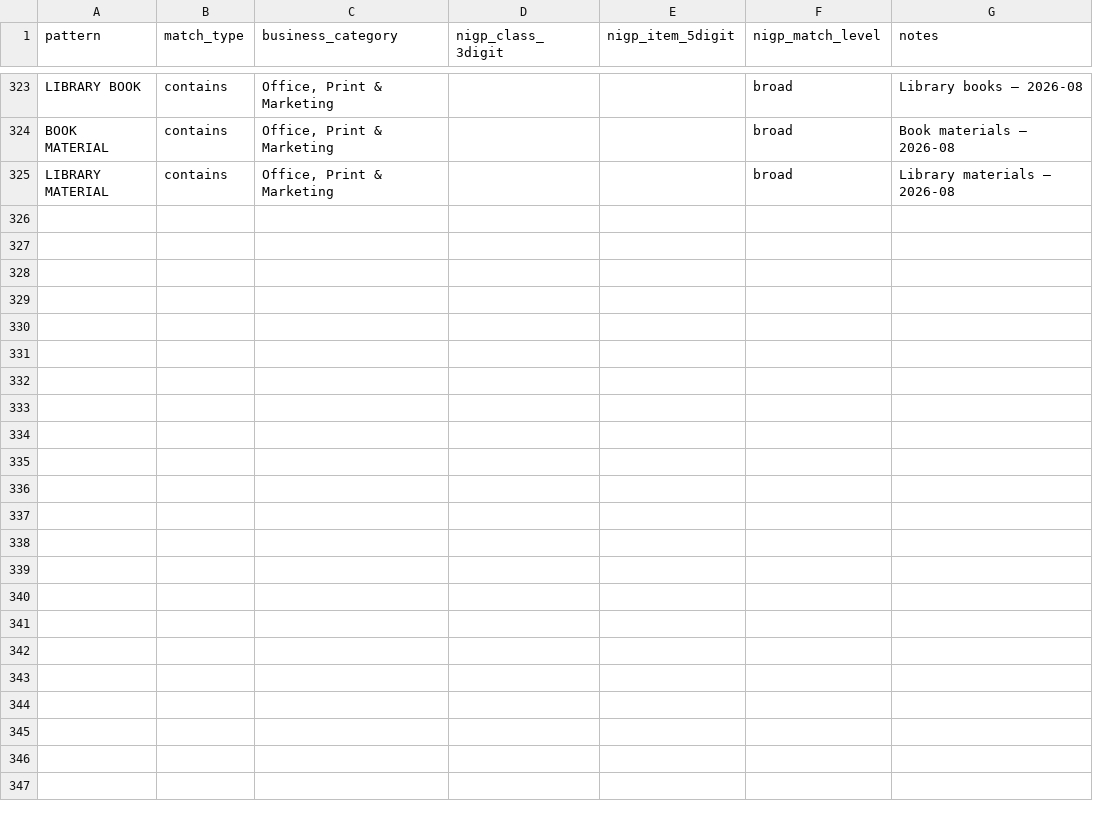
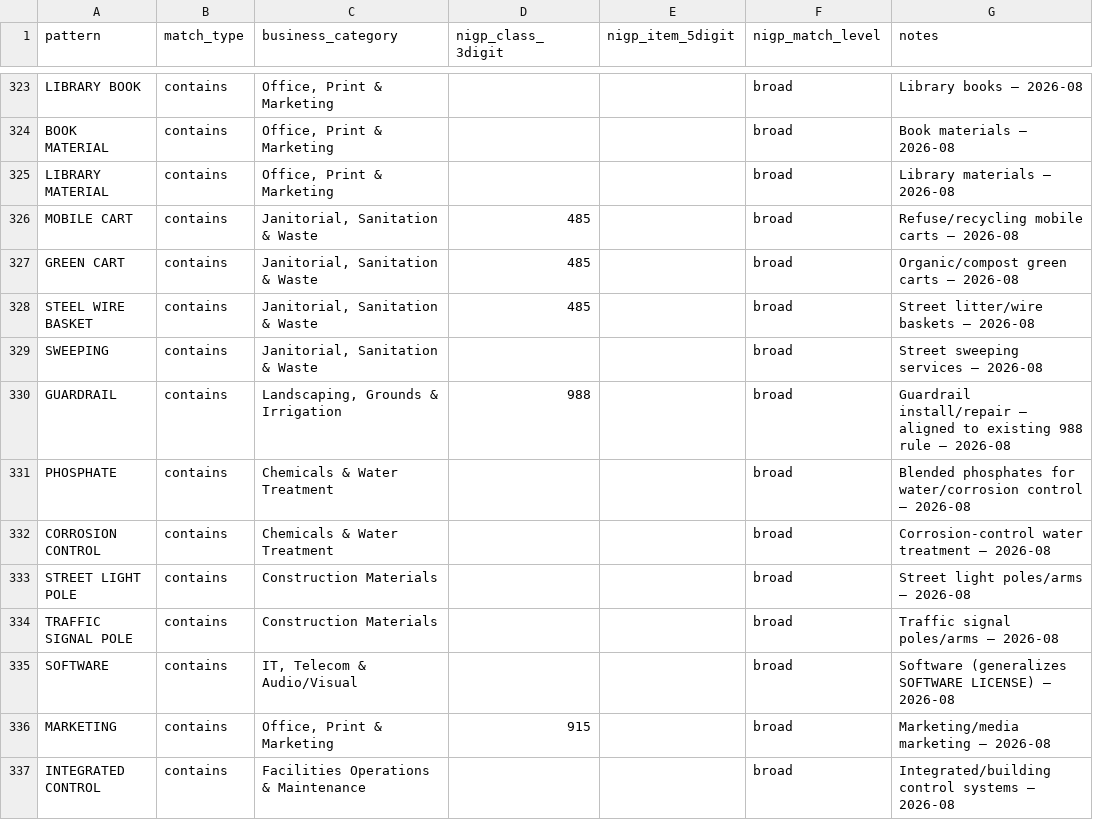
Before and after one commit to jhkirby2001-collab/Procurement-ai-tools, a CSV file: spend-analysis/data/reference/keyword_rules_DRAFT_JHK3.csv, drawn as a sheet; only a part is shown, gaps mark what is left out; the diff names each change by its address in the sheet, - before the commit and + after, or states it on an @@ line.

```diff
--- a/spend-analysis/data/reference/keyword_rules_DRAFT_JHK3.csv
+++ b/spend-analysis/data/reference/keyword_rules_DRAFT_JHK3.csv
+row 326: MOBILE CART | contains | Janitorial, Sanitation & Waste | 485 |  | broad | Refuse/recycling mobile carts — 2026-08
+row 327: GREEN CART | contains | Janitorial, Sanitation & Waste | 485 |  | broad | Organic/compost green carts — 2026-08
+row 328: STEEL WIRE BASKET | contains | Janitorial, Sanitation & Waste | 485 |  | broad | Street litter/wire baskets — 2026-08
+row 329: SWEEPING | contains | Janitorial, Sanitation & Waste |  |  | broad | Street sweeping services — 2026-08
+row 330: GUARDRAIL | contains | Landscaping, Grounds & Irrigation | 988 |  | broad | Guardrail install/repair — aligned to existing 988 rule — 2026-08
+row 331: PHOSPHATE | contains | Chemicals & Water Treatment |  |  | broad | Blended phosphates for water/corrosion control — 2026-08
+row 332: CORROSION CONTROL | contains | Chemicals & Water Treatment |  |  | broad | Corrosion-control water treatment — 2026-08
+row 333: STREET LIGHT POLE | contains | Construction Materials |  |  | broad | Street light poles/arms — 2026-08
+row 334: TRAFFIC SIGNAL POLE | contains | Construction Materials |  |  | broad | Traffic signal poles/arms — 2026-08
+row 335: SOFTWARE | contains | IT, Telecom & Audio/Visual |  |  | broad | Software (generalizes SOFTWARE LICENSE) — 2026-08
+row 336: MARKETING | contains | Office, Print & Marketing | 915 |  | broad | Marketing/media marketing — 2026-08
+row 337: INTEGRATED CONTROL | contains | Facilities Operations & Maintenance |  |  | broad | Integrated/building control systems — 2026-08
```
Also changed, not shown: 4 other files.
